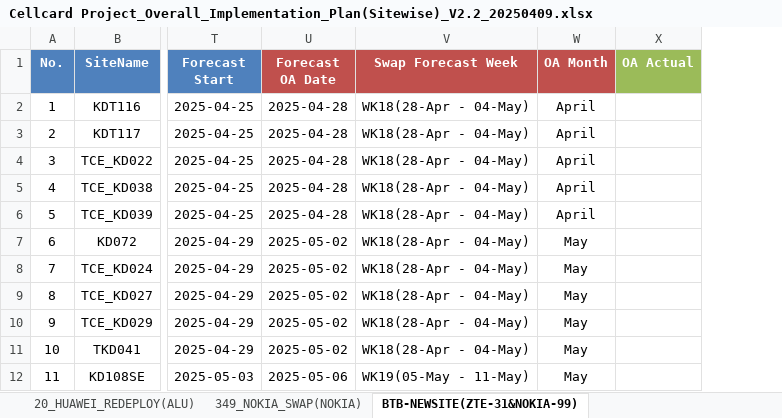
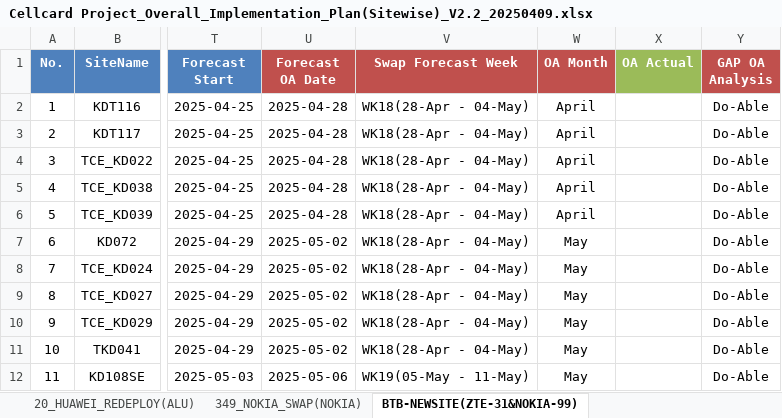
Before and after one commit to sonchanvathana/streamlit-app, an Excel workbook: Cellcard Project_Overall_Implementation_Plan(Sitewise)_V2.2_20250409.xlsx, sheet BTB-NEWSITE(ZTE-31&NOKIA-99), drawn as a sheet; only a part is shown, gaps mark what is left out; values as stored, in another font and other column widths than the file's, no borders; the diff names each change by its address in the sheet, - before the commit and + after, or states it on an @@ line.

Commit message:
update:gap analysis

```diff
--- a/Cellcard Project_Overall_Implementation_Plan(Sitewise)_V2.2_20250409.xlsx (sheet BTB-NEWSITE(ZTE-31&NOKIA-99))
+++ b/Cellcard Project_Overall_Implementation_Plan(Sitewise)_V2.2_20250409.xlsx (sheet BTB-NEWSITE(ZTE-31&NOKIA-99))
+column Y (GAP OA Analysis), rows 2-12: all Do-Able
```
Also changed, not shown: sheet 153_ZTE_UPGRADE, sheet 20_HUAWEI_REDEPLOY(ALU), sheet 185_ALU&HW_SWAP(ALU), sheet 349_NOKIA_SWAP(NOKIA), 2 other files.
